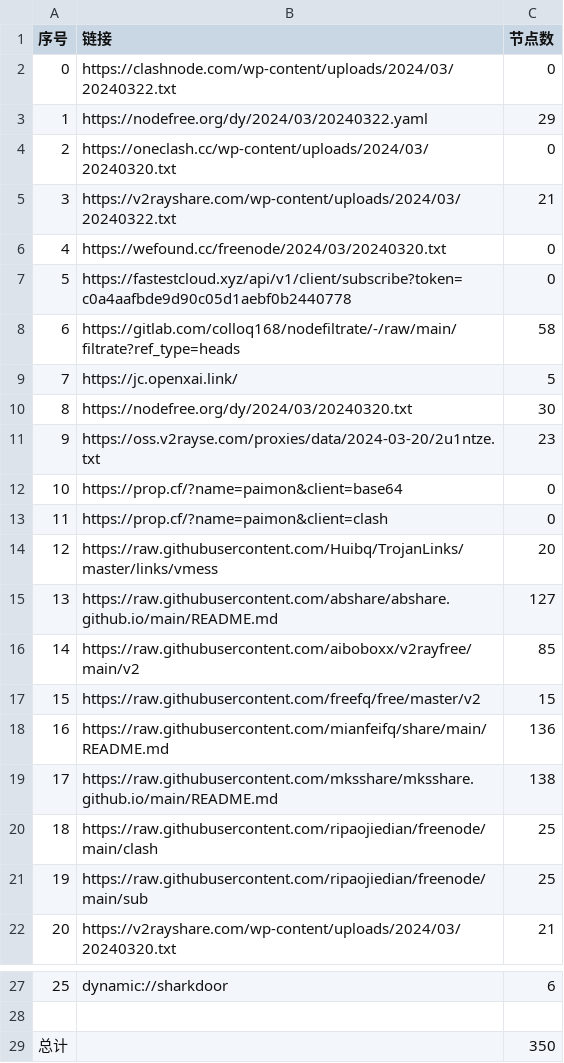
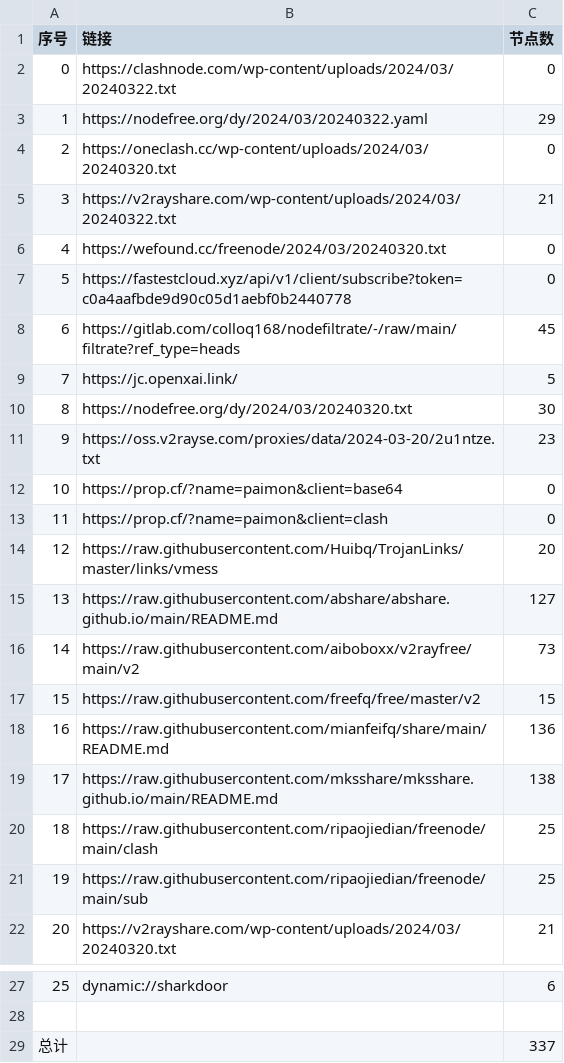
Before and after one commit to a97083435/NoMoreWalls, a CSV file: list_result.csv, drawn as a sheet; only a part is shown, gaps mark what is left out.

```diff
--- a/list_result.csv
+++ b/list_result.csv
@@ -7,3 +7,3 @@
 5,https://fastestcloud.xyz/api/v1/client/subscribe?token=c0a4aafbde9d90c05d1aebf0b2440778,0
-6,https://gitlab.com/colloq168/nodefiltrate/-/raw/main/filtrate?ref_type=heads,58
+6,https://gitlab.com/colloq168/nodefiltrate/-/raw/main/filtrate?ref_type=heads,45
 7,https://jc.openxai.link/,5
@@ -15,3 +15,3 @@
 13,https://raw.githubusercontent.com/abshare/abshare.github.io/main/README.md,127
-14,https://raw.githubusercontent.com/aiboboxx/v2rayfree/main/v2,85
+14,https://raw.githubusercontent.com/aiboboxx/v2rayfree/main/v2,73
 15,https://raw.githubusercontent.com/freefq/free/master/v2,15
@@ -28,2 +28,2 @@
 
-总计,,350
+总计,,337
```
Also changed, not shown: 19 other files.
